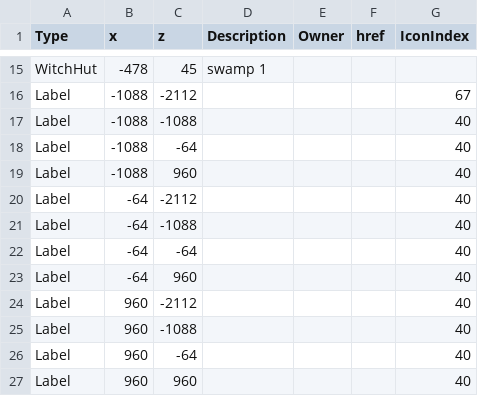
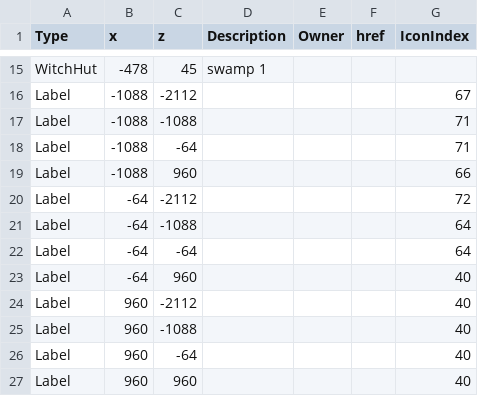
Before and after one commit to prototype99/minecraft, a CSV file: map.csv, drawn as a sheet; only a part is shown, gaps mark what is left out.

Commit message:
update map icons

```diff
--- a/map.csv
+++ b/map.csv
@@ -16,8 +16,8 @@ WitchHut,-478,45,"swamp 1",,,
 Label,-1088,-2112,,,,67
-Label,-1088,-1088,,,,40
-Label,-1088,-64,,,,40
-Label,-1088,960,,,,40
-Label,-64,-2112,,,,40
-Label,-64,-1088,,,,40
-Label,-64,-64,,,,40
+Label,-1088,-1088,,,,71
+Label,-1088,-64,,,,71
+Label,-1088,960,,,,66
+Label,-64,-2112,,,,72
+Label,-64,-1088,,,,64
+Label,-64,-64,,,,64
 Label,-64,960,,,,40
```
